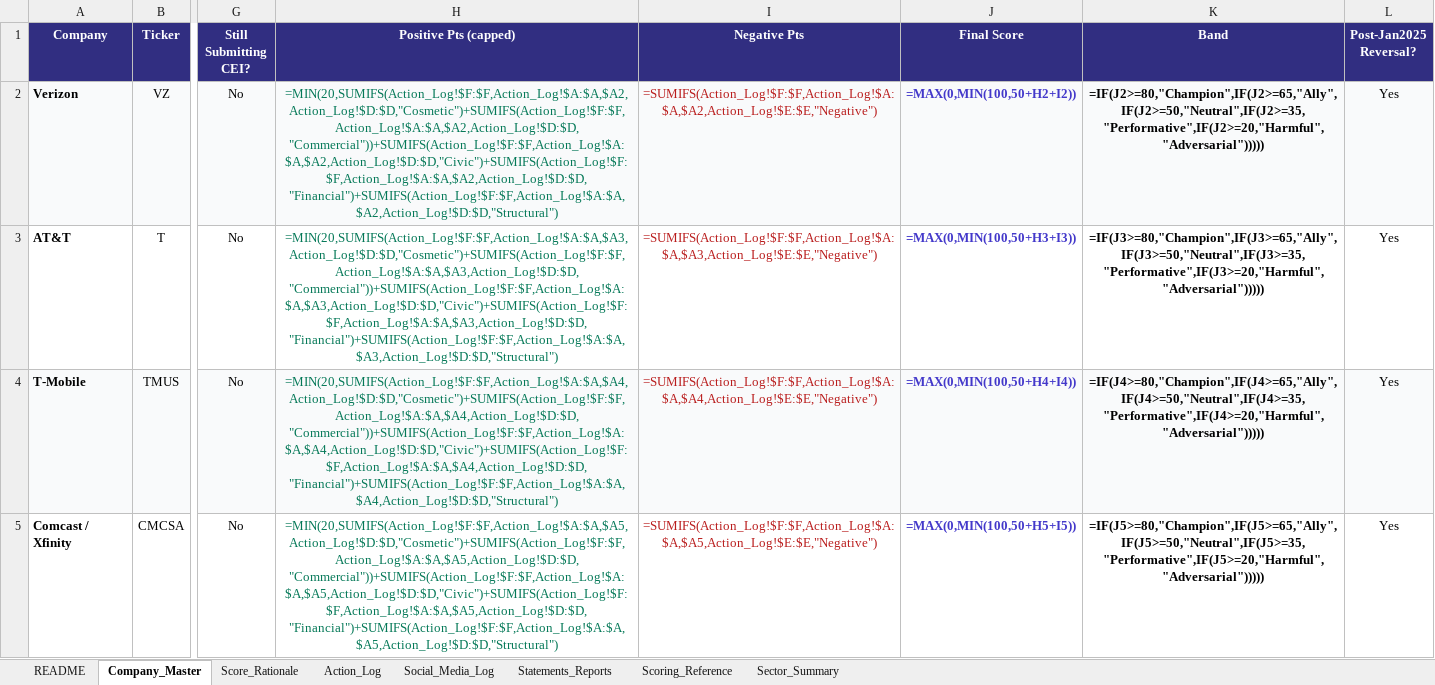
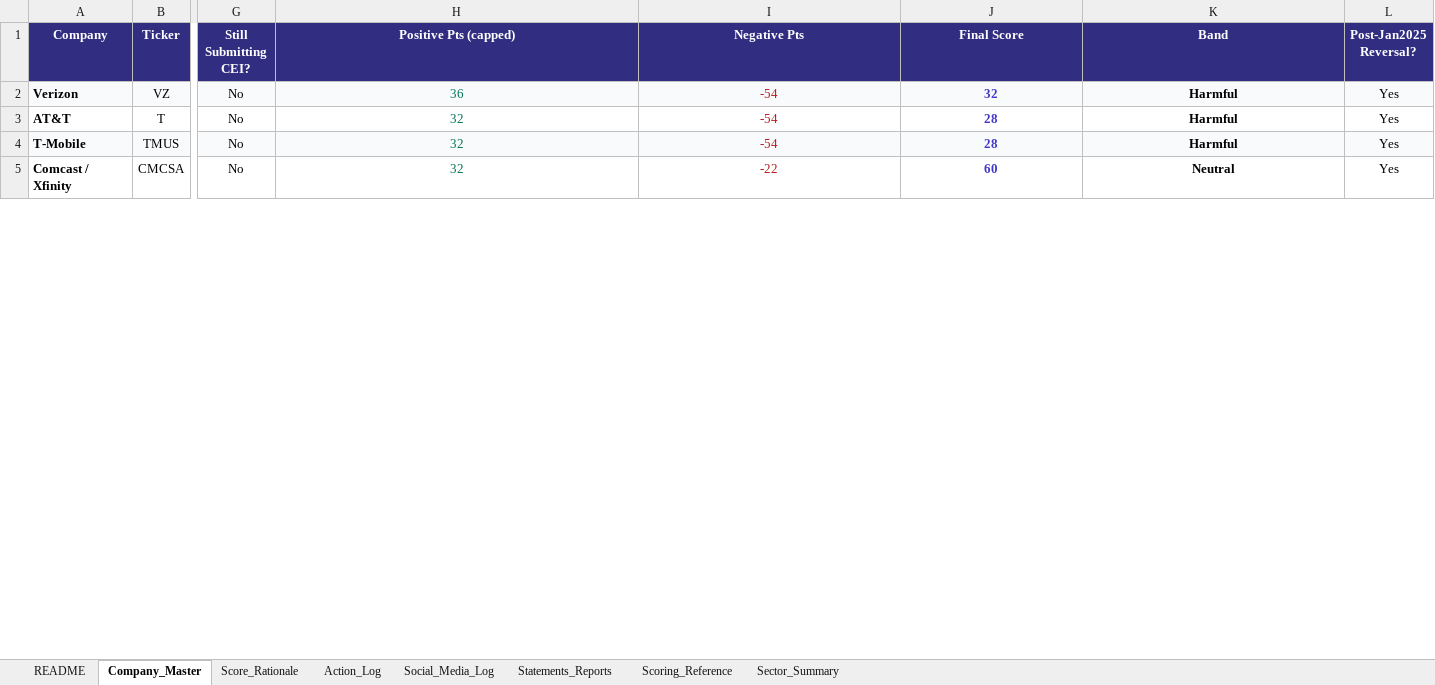
Before and after one commit to PAndrewTurner/corporate-pride-index, an Excel workbook: Corporate_Pride_Index_Data.xlsx, sheet Company_Master, drawn as a sheet; only a part is shown, gaps mark what is left out; values as stored, in another font and other column widths than the file's, no borders; formulas without a stored value are shown as written; the diff covers the shown part only; the diff names each change by its address in the sheet, - before the commit and + after, or states it on an @@ line.

```diff
--- a/Corporate_Pride_Index_Data.xlsx (sheet Company_Master)
+++ b/Corporate_Pride_Index_Data.xlsx (sheet Company_Master)
-H2 (Positive Pts (capped)): =MIN(20,SUMIFS(Action_Log!$F:$F,Action_Log!$A:$A,$A2,Action_Log!$D:$D,"Cosmetic")+SUMIFS(Action_Log!$F:$F,Action_Log!$A:$A,$A2,Action_Log!$D:$D,"Commercial"))+SUMIFS(Action_Log!$F:$F,Action_Log!$A:$A,$A2,Action_Log!$D:$D,"Civic")+SUMIFS(Action_Log!$F:$F,Action_Log!$A:$A,$A2,Action_Log!$D:$D,"Financial")+SUMIFS(Action_Log!$F:$F,Action_Log!$A:$A,$A2,Action_Log!$D:$D,"Structural")
+H2 (Positive Pts (capped)): 36
-I2 (Negative Pts): =SUMIFS(Action_Log!$F:$F,Action_Log!$A:$A,$A2,Action_Log!$E:$E,"Negative")
+I2 (Negative Pts): -54
-J2 (Final Score): =MAX(0,MIN(100,50+H2+I2))
+J2 (Final Score): 32
-K2 (Band): =IF(J2>=80,"Champion",IF(J2>=65,"Ally",IF(J2>=50,"Neutral",IF(J2>=35,"Performative",IF(J2>=20,"Harmful","Adversarial")))))
+K2 (Band): Harmful
-H3 (Positive Pts (capped)): =MIN(20,SUMIFS(Action_Log!$F:$F,Action_Log!$A:$A,$A3,Action_Log!$D:$D,"Cosmetic")+SUMIFS(Action_Log!$F:$F,Action_Log!$A:$A,$A3,Action_Log!$D:$D,"Commercial"))+SUMIFS(Action_Log!$F:$F,Action_Log!$A:$A,$A3,Action_Log!$D:$D,"Civic")+SUMIFS(Action_Log!$F:$F,Action_Log!$A:$A,$A3,Action_Log!$D:$D,"Financial")+SUMIFS(Action_Log!$F:$F,Action_Log!$A:$A,$A3,Action_Log!$D:$D,"Structural")
+H3 (Positive Pts (capped)): 32
-I3 (Negative Pts): =SUMIFS(Action_Log!$F:$F,Action_Log!$A:$A,$A3,Action_Log!$E:$E,"Negative")
+I3 (Negative Pts): -54
-J3 (Final Score): =MAX(0,MIN(100,50+H3+I3))
+J3 (Final Score): 28
-K3 (Band): =IF(J3>=80,"Champion",IF(J3>=65,"Ally",IF(J3>=50,"Neutral",IF(J3>=35,"Performative",IF(J3>=20,"Harmful","Adversarial")))))
+K3 (Band): Harmful
-H4 (Positive Pts (capped)): =MIN(20,SUMIFS(Action_Log!$F:$F,Action_Log!$A:$A,$A4,Action_Log!$D:$D,"Cosmetic")+SUMIFS(Action_Log!$F:$F,Action_Log!$A:$A,$A4,Action_Log!$D:$D,"Commercial"))+SUMIFS(Action_Log!$F:$F,Action_Log!$A:$A,$A4,Action_Log!$D:$D,"Civic")+SUMIFS(Action_Log!$F:$F,Action_Log!$A:$A,$A4,Action_Log!$D:$D,"Financial")+SUMIFS(Action_Log!$F:$F,Action_Log!$A:$A,$A4,Action_Log!$D:$D,"Structural")
+H4 (Positive Pts (capped)): 32
-I4 (Negative Pts): =SUMIFS(Action_Log!$F:$F,Action_Log!$A:$A,$A4,Action_Log!$E:$E,"Negative")
+I4 (Negative Pts): -54
-J4 (Final Score): =MAX(0,MIN(100,50+H4+I4))
+J4 (Final Score): 28
-K4 (Band): =IF(J4>=80,"Champion",IF(J4>=65,"Ally",IF(J4>=50,"Neutral",IF(J4>=35,"Performative",IF(J4>=20,"Harmful","Adversarial")))))
+K4 (Band): Harmful
-H5 (Positive Pts (capped)): =MIN(20,SUMIFS(Action_Log!$F:$F,Action_Log!$A:$A,$A5,Action_Log!$D:$D,"Cosmetic")+SUMIFS(Action_Log!$F:$F,Action_Log!$A:$A,$A5,Action_Log!$D:$D,"Commercial"))+SUMIFS(Action_Log!$F:$F,Action_Log!$A:$A,$A5,Action_Log!$D:$D,"Civic")+SUMIFS(Action_Log!$F:$F,Action_Log!$A:$A,$A5,Action_Log!$D:$D,"Financial")+SUMIFS(Action_Log!$F:$F,Action_Log!$A:$A,$A5,Action_Log!$D:$D,"Structural")
+H5 (Positive Pts (capped)): 32
-I5 (Negative Pts): =SUMIFS(Action_Log!$F:$F,Action_Log!$A:$A,$A5,Action_Log!$E:$E,"Negative")
+I5 (Negative Pts): -22
-J5 (Final Score): =MAX(0,MIN(100,50+H5+I5))
+J5 (Final Score): 60
-K5 (Band): =IF(J5>=80,"Champion",IF(J5>=65,"Ally",IF(J5>=50,"Neutral",IF(J5>=35,"Performative",IF(J5>=20,"Harmful","Adversarial")))))
+K5 (Band): Neutral
```
Also changed, not shown: 31 added rows and 660 edited cells elsewhere in this sheet, sheet Score_Rationale, sheet Action_Log, sheet Sector_Summary, sheet Statements_Reports, 2 other files.
